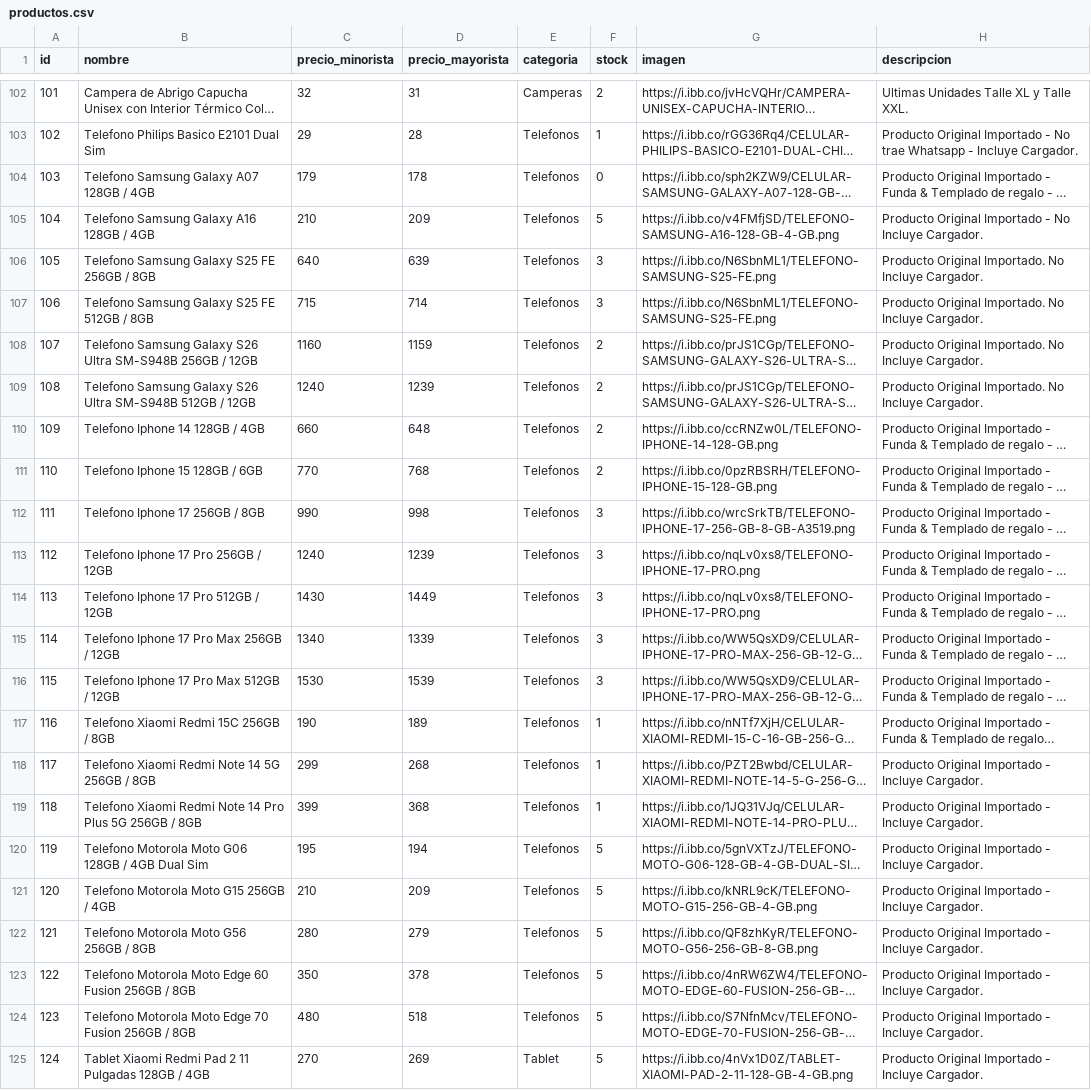
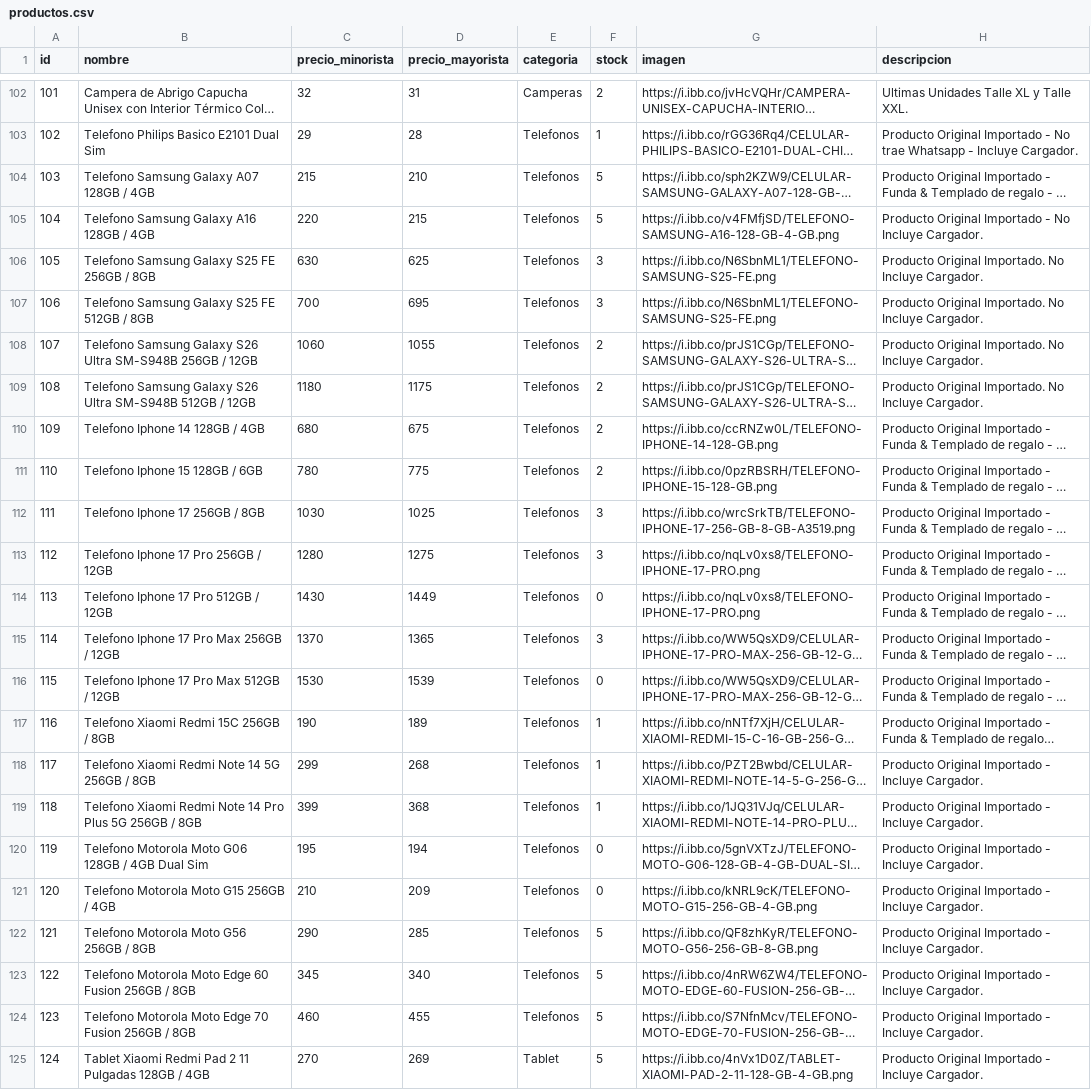
Before and after one commit to Mirtasotelli/RUTA3, a CSV file: productos.csv, drawn as a sheet; only a part is shown, gaps mark what is left out; long unchanged cells end in …; the diff covers the shown part only; the diff names each change by its address in the sheet, - before the commit and + after, or states it on an @@ line.

Commit message:
Update productos.csv

```diff
--- a/productos.csv
+++ b/productos.csv
-C104 (precio_minorista): 179
+C104 (precio_minorista): 215
-D104 (precio_mayorista): 178
+D104 (precio_mayorista): 210
-F104 (stock): 0
+F104 (stock): 5
-C105 (precio_minorista): 210
+C105 (precio_minorista): 220
-D105 (precio_mayorista): 209
+D105 (precio_mayorista): 215
-C106 (precio_minorista): 640
+C106 (precio_minorista): 630
-D106 (precio_mayorista): 639
+D106 (precio_mayorista): 625
-C107 (precio_minorista): 715
+C107 (precio_minorista): 700
-D107 (precio_mayorista): 714
+D107 (precio_mayorista): 695
-C108 (precio_minorista): 1160
+C108 (precio_minorista): 1060
-D108 (precio_mayorista): 1159
+D108 (precio_mayorista): 1055
-C109 (precio_minorista): 1240
+C109 (precio_minorista): 1180
-D109 (precio_mayorista): 1239
+D109 (precio_mayorista): 1175
-C110 (precio_minorista): 660
+C110 (precio_minorista): 680
-D110 (precio_mayorista): 648
+D110 (precio_mayorista): 675
-C111 (precio_minorista): 770
+C111 (precio_minorista): 780
-D111 (precio_mayorista): 768
+D111 (precio_mayorista): 775
-C112 (precio_minorista): 990
+C112 (precio_minorista): 1030
-D112 (precio_mayorista): 998
+D112 (precio_mayorista): 1025
-C113 (precio_minorista): 1240
+C113 (precio_minorista): 1280
-D113 (precio_mayorista): 1239
+D113 (precio_mayorista): 1275
-F114 (stock): 3
+F114 (stock): 0
-C115 (precio_minorista): 1340
+C115 (precio_minorista): 1370
-D115 (precio_mayorista): 1339
+D115 (precio_mayorista): 1365
-F116 (stock): 3
+F116 (stock): 0
-F120:F121 (stock): 5
+F120:F121 (stock): 0
-C122 (precio_minorista): 280
+C122 (precio_minorista): 290
-D122 (precio_mayorista): 279
+D122 (precio_mayorista): 285
-C123 (precio_minorista): 350
+C123 (precio_minorista): 345
-D123 (precio_mayorista): 378
+D123 (precio_mayorista): 340
-C124 (precio_minorista): 480
+C124 (precio_minorista): 460
-D124 (precio_mayorista): 518
+D124 (precio_mayorista): 455
```
Also changed, not shown: 17 edited cells elsewhere in this file.
